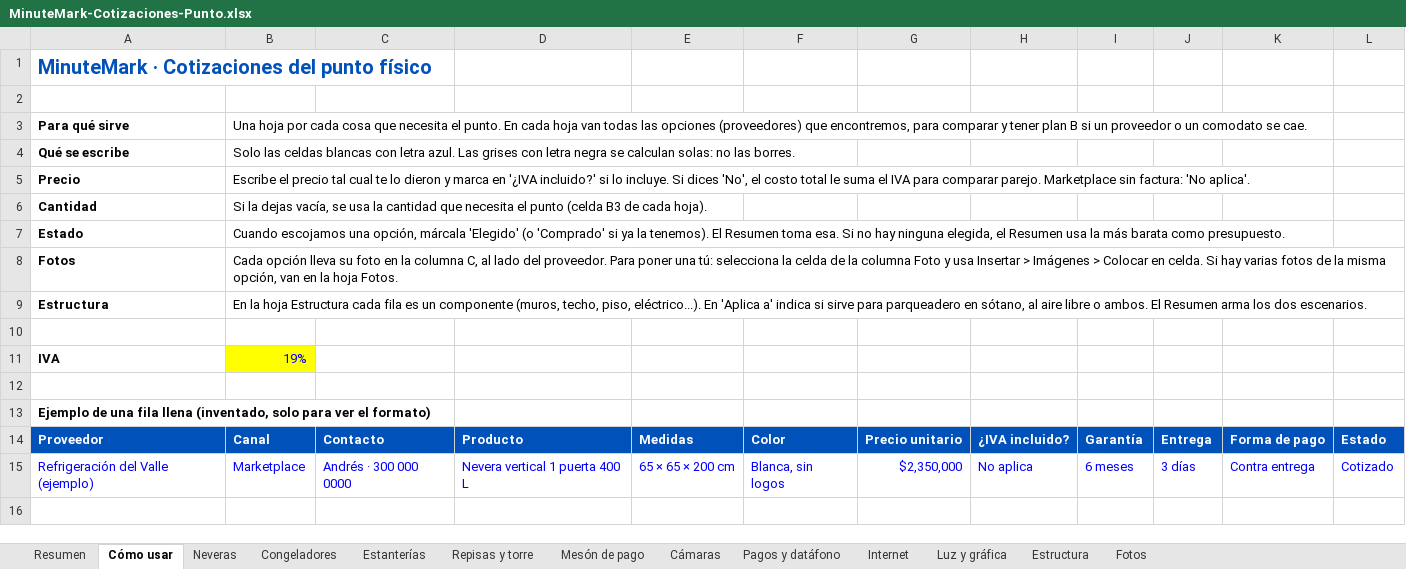
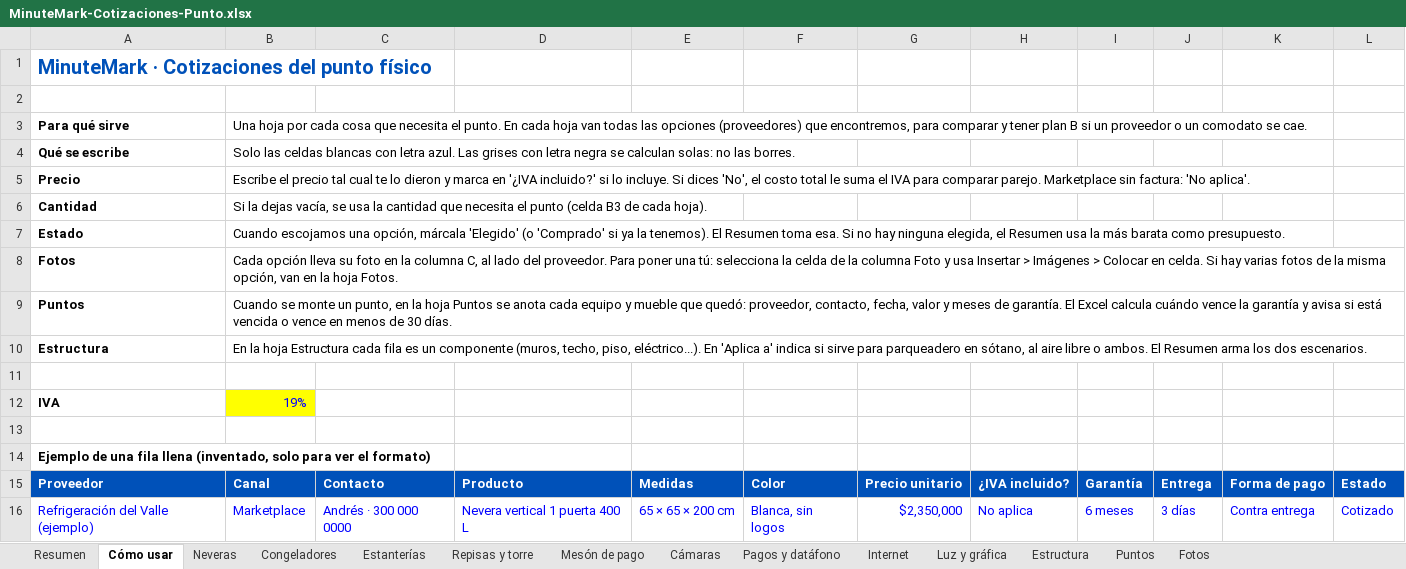
Before and after one commit to simonramirez0267-beep/MinitueMARK, an Excel workbook: cotizaciones/MinuteMark-Cotizaciones-Punto.xlsx, sheet Cómo usar, drawn as a sheet; values as stored, in another font and other column widths than the file's, no borders; the diff names each change by its address in the sheet, - before the commit and + after, or states it on an @@ line.

```diff
--- a/cotizaciones/MinuteMark-Cotizaciones-Punto.xlsx (sheet Cómo usar)
+++ b/cotizaciones/MinuteMark-Cotizaciones-Punto.xlsx (sheet Cómo usar)
+sheet tab: Puntos
+row 9: Puntos | Cuando se monte un punto, en la hoja Puntos se anota cada equipo y mueble que quedó: proveedor, contacto, fecha, valor y meses de garantía. El Excel calcula cuándo vence la garantía y avisa si está vencida o vence en menos de 30 días.
```
Also changed, not shown: 1 other file.
